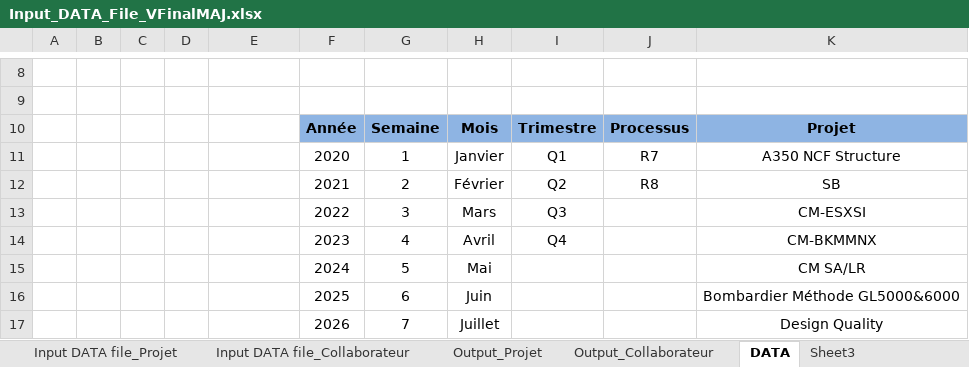
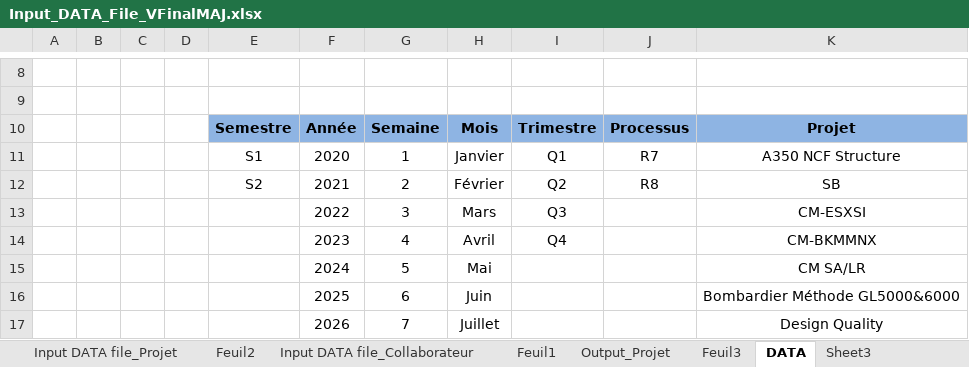
Before and after one commit to DorsafDrBs/application-SGAT, an Excel workbook: public/inputExcel/Input_DATA_File_VFinalMAJ.xlsx, sheet DATA, drawn as a sheet; only a part is shown, gaps mark what is left out; values as stored, in another font and other column widths than the file's, no borders; the diff names each change by its address in the sheet, - before the commit and + after, or states it on an @@ line.

```diff
--- a/public/inputExcel/Input_DATA_File_VFinalMAJ.xlsx (sheet DATA)
+++ b/public/inputExcel/Input_DATA_File_VFinalMAJ.xlsx (sheet DATA)
+sheet tab: Feuil2
+sheet tab: Feuil1
+sheet tab: Feuil3
-E10: (empty)
+E10: Semestre
-E10 fill: none
+E10 fill: #8EB4E3
-E11: (empty)
+E11: S1
-E12: (empty)
+E12: S2
```
Also changed, not shown: sheet Input DATA file_Projet, sheet Input DATA file_Collaborateur, other sheet tabs, 23 other files.
